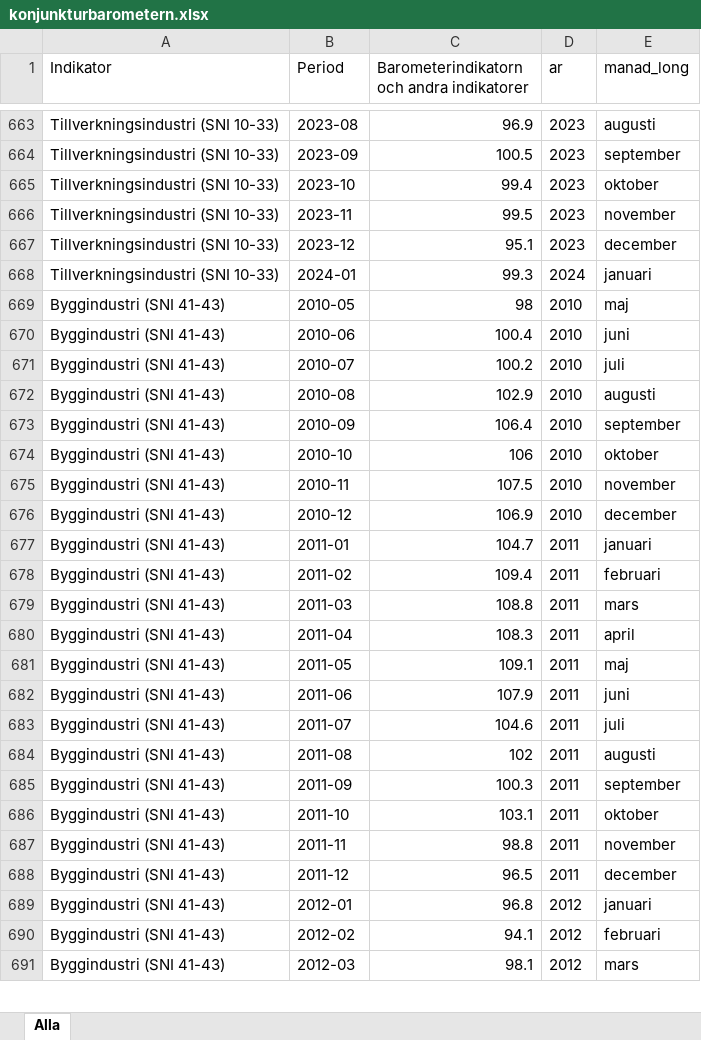
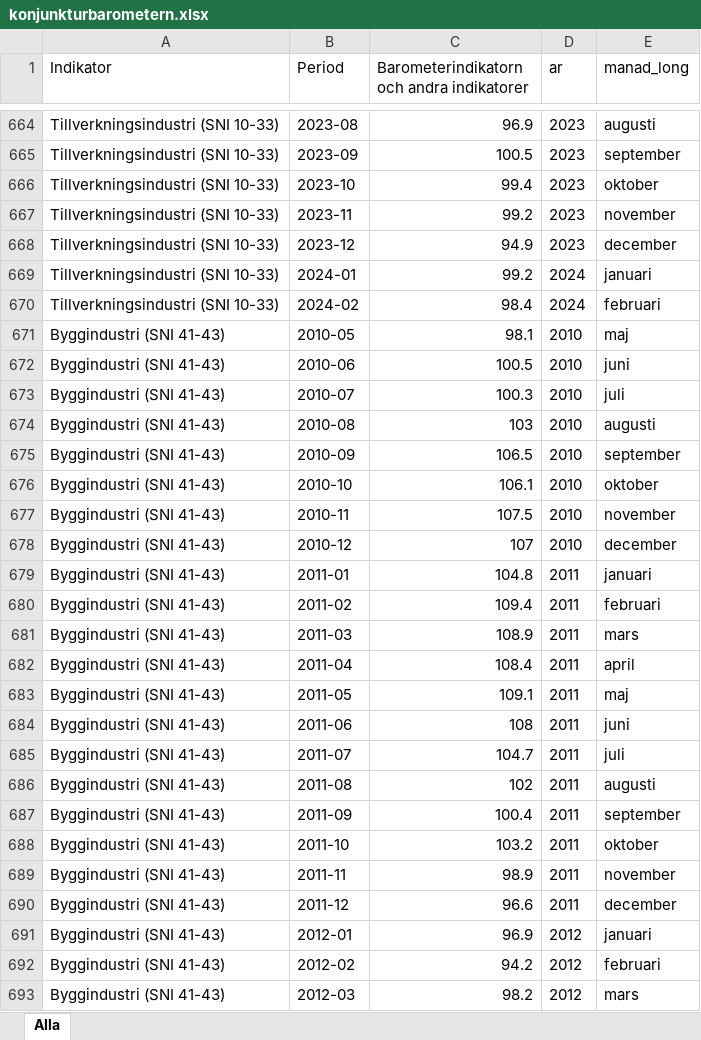
Before and after one commit to Region-Dalarna/laget_i_Dalarna, an Excel workbook: Data/konjunkturbarometern.xlsx, sheet Alla, drawn as a sheet; only a part is shown, gaps mark what is left out; values as stored, in another font and other column widths than the file's, no borders; addresses are those after the commit; the diff covers the shown part only; the diff names each change by its address in the sheet, - before the commit and + after, or states it on an @@ line.

```diff
--- a/Data/konjunkturbarometern.xlsx (sheet Alla)
+++ b/Data/konjunkturbarometern.xlsx (sheet Alla)
-C667: 99.5
+C667: 99.2
-C668: 95.1
+C668: 94.9
-C669: 99.3
+C669: 99.2
+row 670: Tillverkningsindustri (SNI 10-33) | 2024-02 | 98.4 | 2024 | februari
-C671: 98
+C671: 98.1
-C672: 100.4
+C672: 100.5
-C673: 100.2
+C673: 100.3
-C674: 102.9
+C674: 103
-C675: 106.4
+C675: 106.5
-C676: 106
+C676: 106.1
-C678: 106.9
+C678: 107
-C679: 104.7
+C679: 104.8
-C681: 108.8
+C681: 108.9
-C682: 108.3
+C682: 108.4
-C684: 107.9
+C684: 108
-C685: 104.6
+C685: 104.7
-C687: 100.3
+C687: 100.4
-C688: 103.1
+C688: 103.2
-C689: 98.8
+C689: 98.9
-C690: 96.5
+C690: 96.6
-C691: 96.8
+C691: 96.9
-C692: 94.1
+C692: 94.2
-C693: 98.1
+C693: 98.2
```
Also changed, not shown: 5 added rows and 646 edited cells elsewhere in this sheet, Data/BNP.xlsx, Data/KPI.xlsx, 9 other files.
